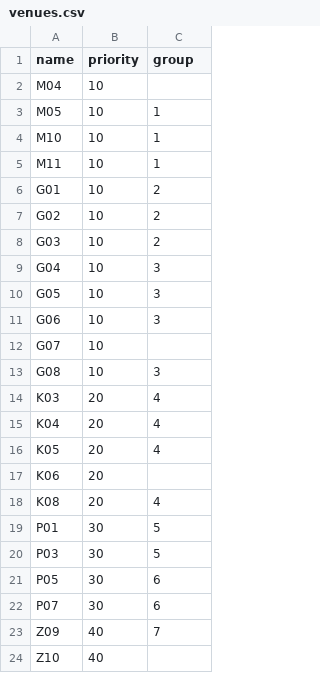
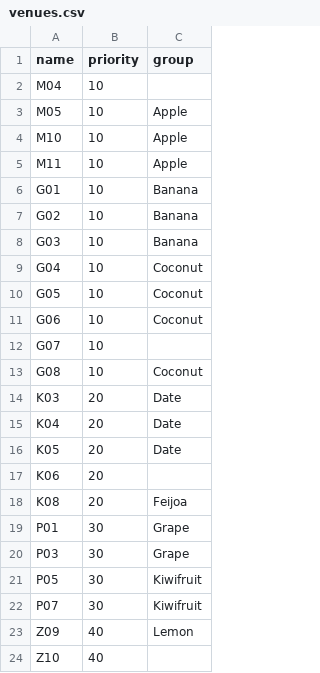
Before and after one commit to TabbycatDebate/tabbycat, a CSV file: data/demo/venues.csv, drawn as a sheet.

Commit message:
Name demo venue groups after fruits (to make context obvious)

```diff
--- a/data/demo/venues.csv
+++ b/data/demo/venues.csv
@@ -2,23 +2,23 @@ name,priority,group
 "M04",10,
-"M05",10,1
-"M10",10,1
-"M11",10,1
-"G01",10,2
-"G02",10,2
-"G03",10,2
-"G04",10,3
-"G05",10,3
-"G06",10,3
+"M05",10,Apple
+"M10",10,Apple
+"M11",10,Apple
+"G01",10,Banana
+"G02",10,Banana
+"G03",10,Banana
+"G04",10,Coconut
+"G05",10,Coconut
+"G06",10,Coconut
 "G07",10,
-"G08",10,3
-"K03",20,4
-"K04",20,4
-"K05",20,4
+"G08",10,Coconut
+"K03",20,Date
+"K04",20,Date
+"K05",20,Date
 "K06",20,
-"K08",20,4
-"P01",30,5
-"P03",30,5
-"P05",30,6
-"P07",30,6
-"Z09",40,7
+"K08",20,Feijoa
+"P01",30,Grape
+"P03",30,Grape
+"P05",30,Kiwifruit
+"P07",30,Kiwifruit
+"Z09",40,Lemon
 "Z10",40,
```
